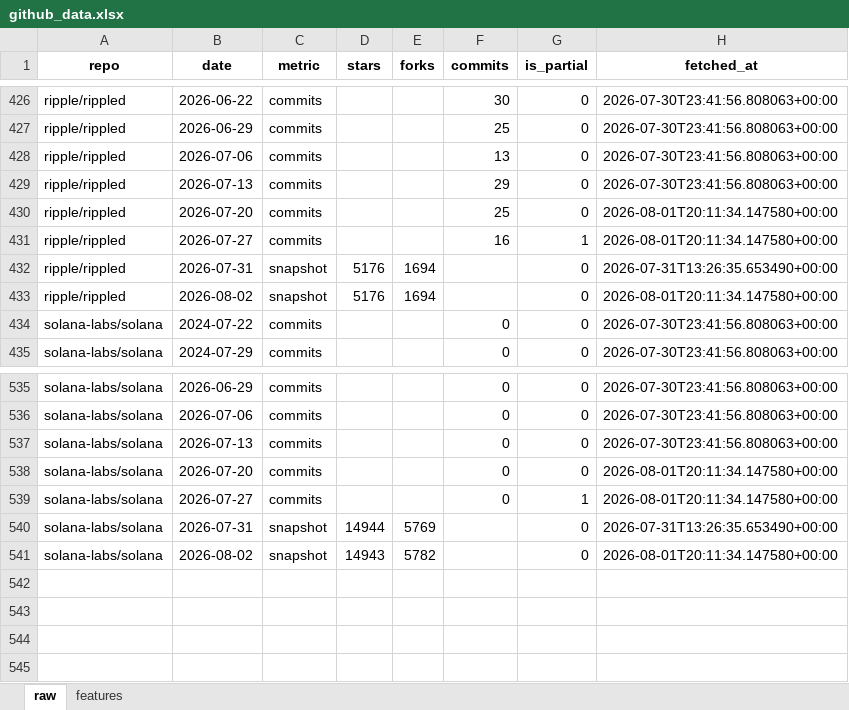
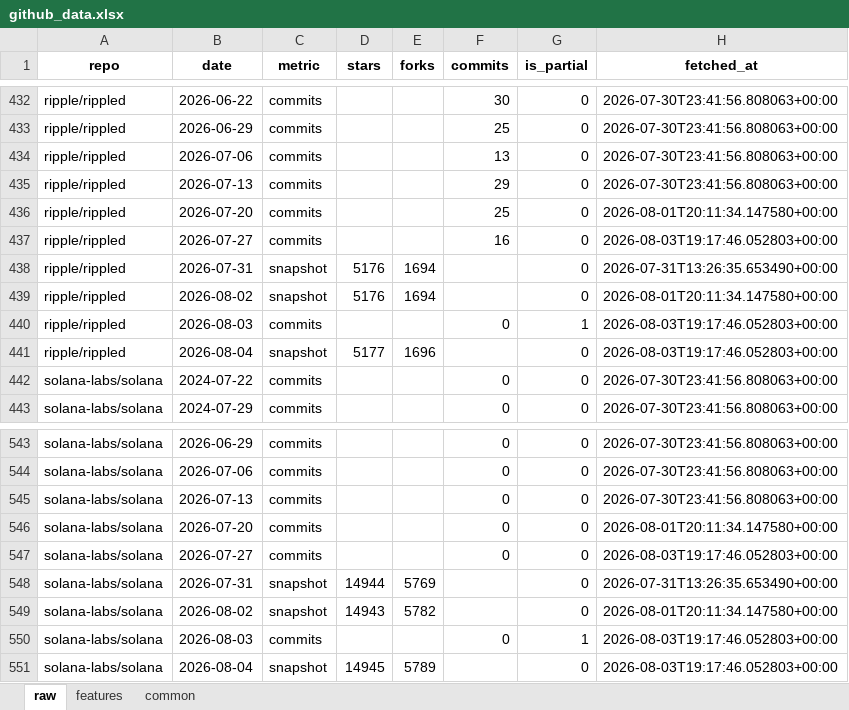
Before and after one commit to Alphaworkss/Fund-Forge, an Excel workbook: GitHub_AltData_Pipeline/github_data.xlsx, sheet raw, drawn as a sheet; only a part is shown, gaps mark what is left out; values as stored, in another font and other column widths than the file's, no borders; addresses are those after the commit; the diff covers the shown part only; the diff names each change by its address in the sheet, - before the commit and + after, or states it on an @@ line.

```diff
--- a/GitHub_AltData_Pipeline/github_data.xlsx (sheet raw)
+++ b/GitHub_AltData_Pipeline/github_data.xlsx (sheet raw)
+sheet tab: common
-G437 (is_partial): 1
+G437 (is_partial): 0
-H437 (fetched_at): 2026-08-01T20:11:34.147580+00:00
+H437 (fetched_at): 2026-08-03T19:17:46.052803+00:00
+row 440: ripple/rippled | 2026-08-03 | commits |  |  | 0 | 1 | 2026-08-03T19:17:46.052803+00:00
+row 441: ripple/rippled | 2026-08-04 | snapshot | 5177 | 1696 |  | 0 | 2026-08-03T19:17:46.052803+00:00
-G547 (is_partial): 1
+G547 (is_partial): 0
-H547 (fetched_at): 2026-08-01T20:11:34.147580+00:00
+H547 (fetched_at): 2026-08-03T19:17:46.052803+00:00
+row 550: solana-labs/solana | 2026-08-03 | commits |  |  | 0 | 1 | 2026-08-03T19:17:46.052803+00:00
+row 551: solana-labs/solana | 2026-08-04 | snapshot | 14945 | 5789 |  | 0 | 2026-08-03T19:17:46.052803+00:00
```
Also changed, not shown: 6 added rows and 7 edited cells elsewhere in this sheet, sheet features, Google_Trends_Pipeline/alt_data.xlsx, 24 other files.
